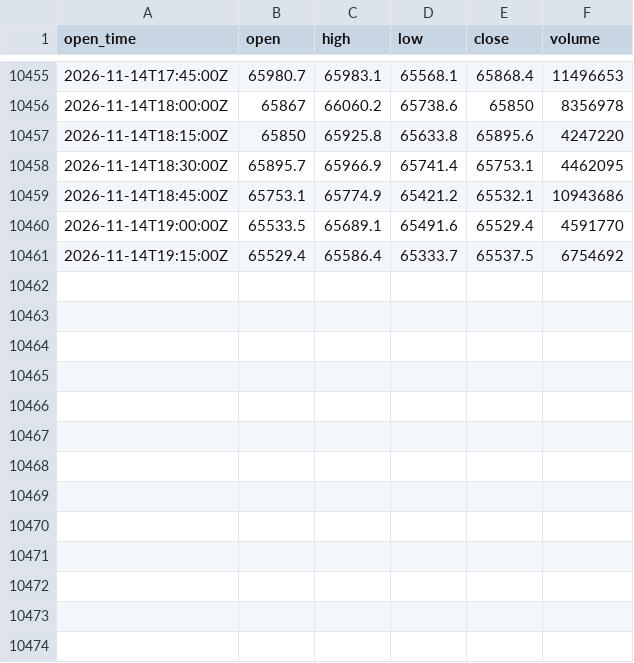
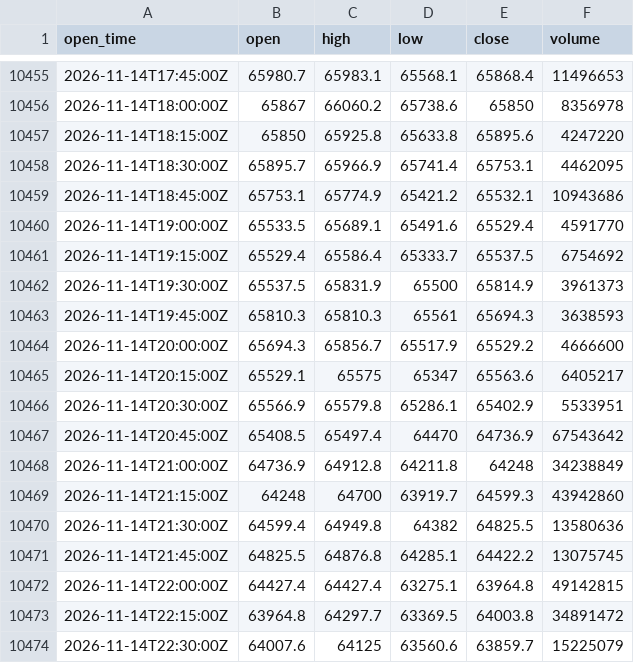
Before and after one commit to ethanbdrd/sol-trader, a CSV file: data/btc_15m.csv, drawn as a sheet; only a part is shown, gaps mark what is left out; the diff names each change by its address in the sheet, - before the commit and + after, or states it on an @@ line.

```diff
--- a/data/btc_15m.csv
+++ b/data/btc_15m.csv
+row 10462: 2026-11-14T19:30:00Z | 65537.5 | 65831.9 | 65500 | 65814.9 | 3961373
+row 10463: 2026-11-14T19:45:00Z | 65810.3 | 65810.3 | 65561 | 65694.3 | 3638593
+row 10464: 2026-11-14T20:00:00Z | 65694.3 | 65856.7 | 65517.9 | 65529.2 | 4666600
+row 10465: 2026-11-14T20:15:00Z | 65529.1 | 65575 | 65347 | 65563.6 | 6405217
+row 10466: 2026-11-14T20:30:00Z | 65566.9 | 65579.8 | 65286.1 | 65402.9 | 5533951
+row 10467: 2026-11-14T20:45:00Z | 65408.5 | 65497.4 | 64470 | 64736.9 | 67543642
+row 10468: 2026-11-14T21:00:00Z | 64736.9 | 64912.8 | 64211.8 | 64248 | 34238849
+row 10469: 2026-11-14T21:15:00Z | 64248 | 64700 | 63919.7 | 64599.3 | 43942860
+row 10470: 2026-11-14T21:30:00Z | 64599.4 | 64949.8 | 64382 | 64825.5 | 13580636
+row 10471: 2026-11-14T21:45:00Z | 64825.5 | 64876.8 | 64285.1 | 64422.2 | 13075745
+row 10472: 2026-11-14T22:00:00Z | 64427.4 | 64427.4 | 63275.1 | 63964.8 | 49142815
+row 10473: 2026-11-14T22:15:00Z | 63964.8 | 64297.7 | 63369.5 | 64003.8 | 34891472
+row 10474: 2026-11-14T22:30:00Z | 64007.6 | 64125 | 63560.6 | 63859.7 | 15225079
```
Also changed, not shown: data/sol_15m.csv, data/sol_4h.csv, 5 other files.
